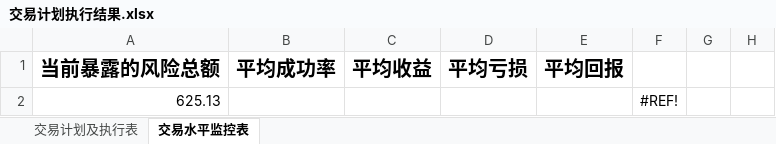
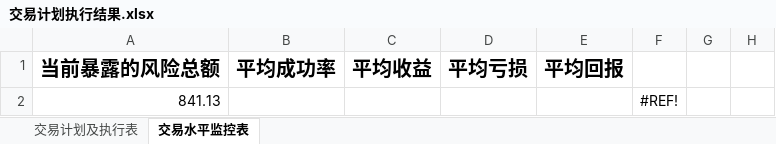
Before and after one commit to leaves-27/life, an Excel workbook: 我的创作/股票/技术投资/SEAP交易系统/交易计划执行结果.xlsx, sheet 交易水平监控表, drawn as a sheet; only a part is shown; values as stored, in another font and other column widths than the file's, no borders; the diff names each change by its address in the sheet, - before the commit and + after, or states it on an @@ line.

Commit message:
11

```diff
--- a/我的创作/股票/技术投资/SEAP交易系统/交易计划执行结果.xlsx (sheet 交易水平监控表)
+++ b/我的创作/股票/技术投资/SEAP交易系统/交易计划执行结果.xlsx (sheet 交易水平监控表)
-A2 (当前暴露的风险总额): 625.13
+A2 (当前暴露的风险总额): 841.13
```
Also changed, not shown: sheet 交易计划及执行表.
